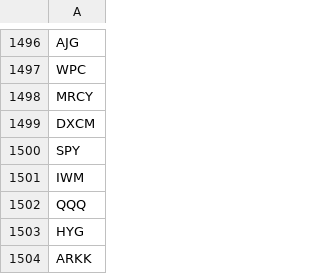
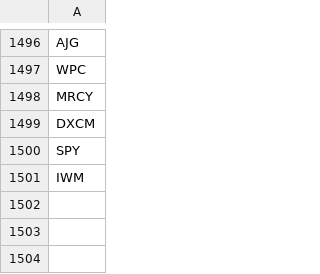
Before and after one commit to skd303/comps, a CSV file: coverage.csv, drawn as a sheet; only a part is shown, gaps mark what is left out.

Commit message:
Update coverage.csv

```diff
--- a/coverage.csv
+++ b/coverage.csv
@@ -1501,4 +1501 @@ SPY
 IWM
-QQQ
-HYG
-ARKK
```
